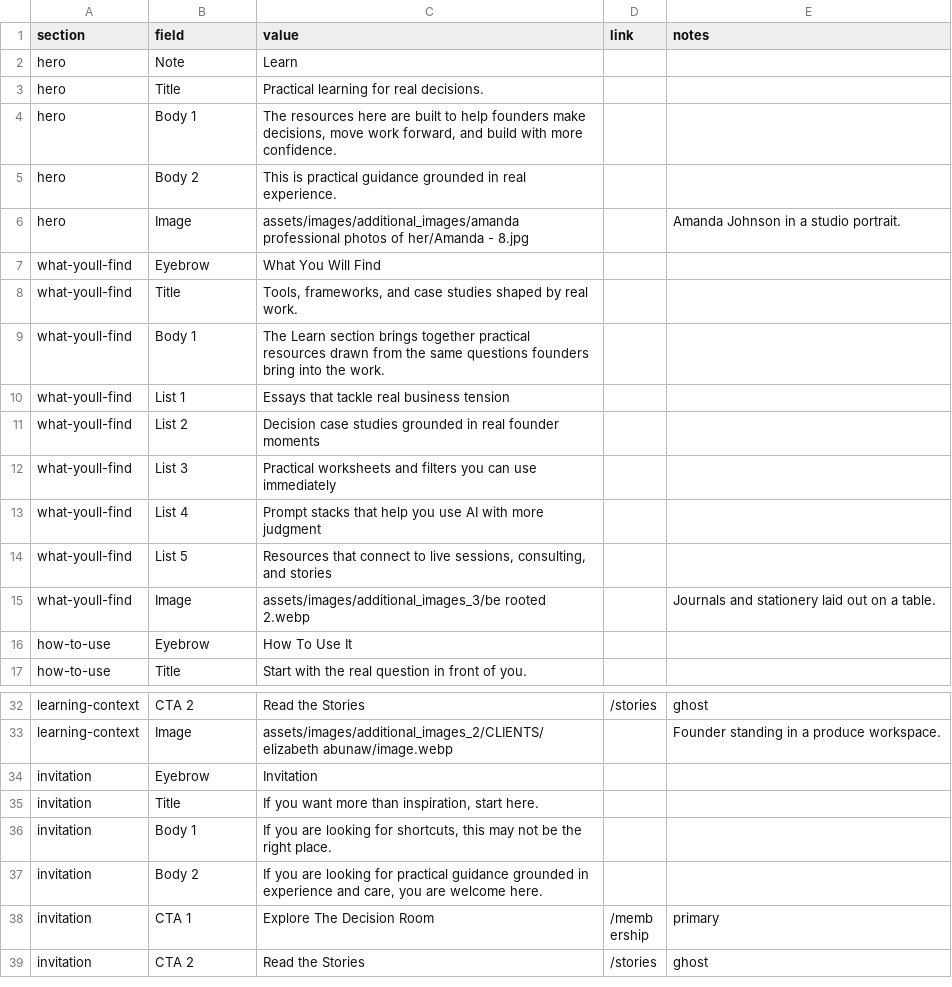
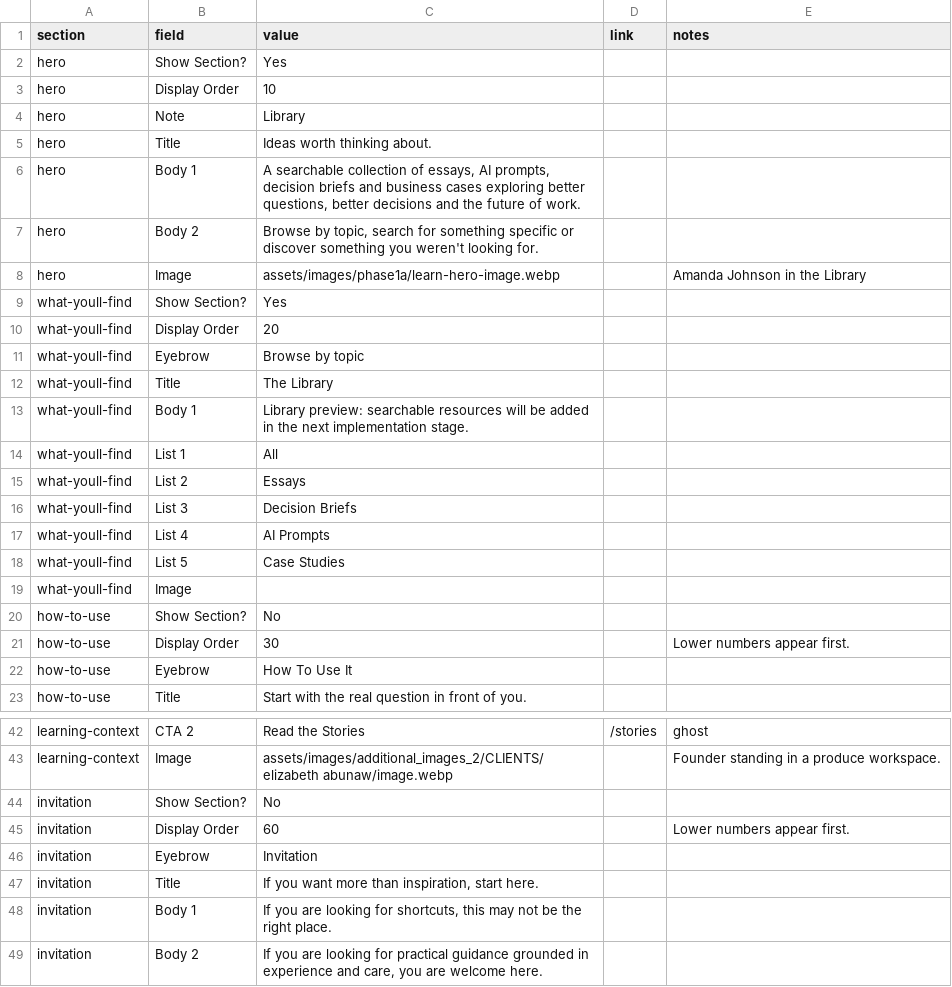
Before and after one commit to scampbe3/CNB, a CSV file: data/cnb-learn-content-table.csv, drawn as a sheet; only a part is shown, gaps mark what is left out; the shorter side is filled out with more unchanged rows; the diff covers the shown part only.

```diff
--- a/data/cnb-learn-content-table.csv
+++ b/data/cnb-learn-content-table.csv
@@ -1,16 +1,22 @@
 section,field,value,link,notes
-hero,Note,Learn,,
-hero,Title,Practical learning for real decisions.,,
-hero,Body 1,"The resources here are built to help founders make decisions, move work forward, and build with more confidence.",,
-hero,Body 2,This is practical guidance grounded in real experience.,,
-hero,Image,assets/images/additional_images/amanda professional photos of her/Amanda - 8.jpg,,Amanda Johnson in a studio portrait.
-what-youll-find,Eyebrow,What You Will Find,,
-what-youll-find,Title,"Tools, frameworks, and case studies shaped by real work.",,
-what-youll-find,Body 1,The Learn section brings together practical resources drawn from the same questions founders bring into the work.,,
-what-youll-find,List 1,Essays that tackle real business tension,,
-what-youll-find,List 2,Decision case studies grounded in real founder moments,,
-what-youll-find,List 3,Practical worksheets and filters you can use immediately,,
-what-youll-find,List 4,Prompt stacks that help you use AI with more judgment,,
-what-youll-find,List 5,"Resources that connect to live sessions, consulting, and stories",,
-what-youll-find,Image,assets/images/additional_images_3/be rooted 2.webp,,Journals and stationery laid out on a table.
+hero,Show Section?,Yes,,
+hero,Display Order,10,,
+hero,Note,Library,,
+hero,Title,Ideas worth thinking about.,,
+hero,Body 1,"A searchable collection of essays, AI prompts, decision briefs and business cases exploring better questions, better decisions and the future of work.",,
+hero,Body 2,"Browse by topic, search for something specific or discover something you weren't looking for.",,
+hero,Image,assets/images/phase1a/learn-hero-image.webp,,Amanda Johnson in the Library
+what-youll-find,Show Section?,Yes,,
+what-youll-find,Display Order,20,,
+what-youll-find,Eyebrow,Browse by topic,,
+what-youll-find,Title,The Library,,
+what-youll-find,Body 1,Library preview: searchable resources will be added in the next implementation stage.,,
+what-youll-find,List 1,All,,
+what-youll-find,List 2,Essays,,
+what-youll-find,List 3,Decision Briefs,,
+what-youll-find,List 4,AI Prompts,,
+what-youll-find,List 5,Case Studies,,
+what-youll-find,Image,,,
+how-to-use,Show Section?,No,,
+how-to-use,Display Order,30,,Lower numbers appear first.
 how-to-use,Eyebrow,How To Use It,,
@@ -33,2 +43,4 @@ learning-context,CTA 2,Read the Stories,/stories,ghost
 learning-context,Image,assets/images/additional_images_2/CLIENTS/elizabeth abunaw/image.webp,,Founder standing in a produce workspace.
+invitation,Show Section?,No,,
+invitation,Display Order,60,,Lower numbers appear first.
 invitation,Eyebrow,Invitation,,
```
Also changed, not shown: 11 added rows and 6 edited cells elsewhere in this file, data/cnb-membership-content-table.csv, data/google-sheet-upload/Content.csv, 39 other files.
